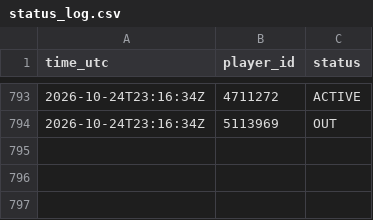
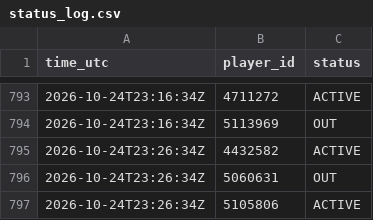
Before and after one commit to thewhitelisted/cg-engine, a CSV file: data/status_log.csv, drawn as a sheet; only a part is shown, gaps mark what is left out; the diff names each change by its address in the sheet, - before the commit and + after, or states it on an @@ line.

Commit message:
Status and lineup logs

```diff
--- a/data/status_log.csv
+++ b/data/status_log.csv
+row 795: 2026-10-24T23:26:34Z | 4432582 | ACTIVE
+row 796: 2026-10-24T23:26:34Z | 5060631 | OUT
+row 797: 2026-10-24T23:26:34Z | 5105806 | ACTIVE
```
